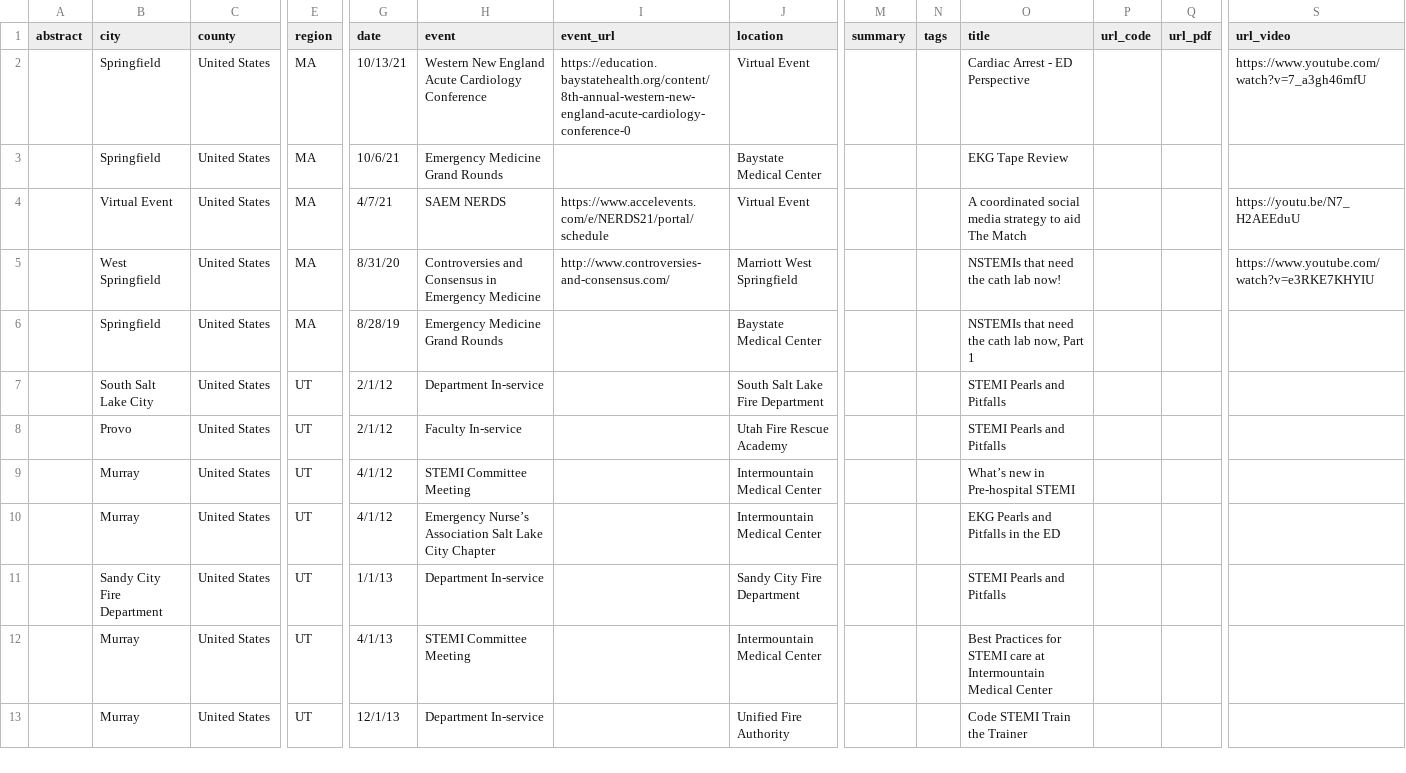
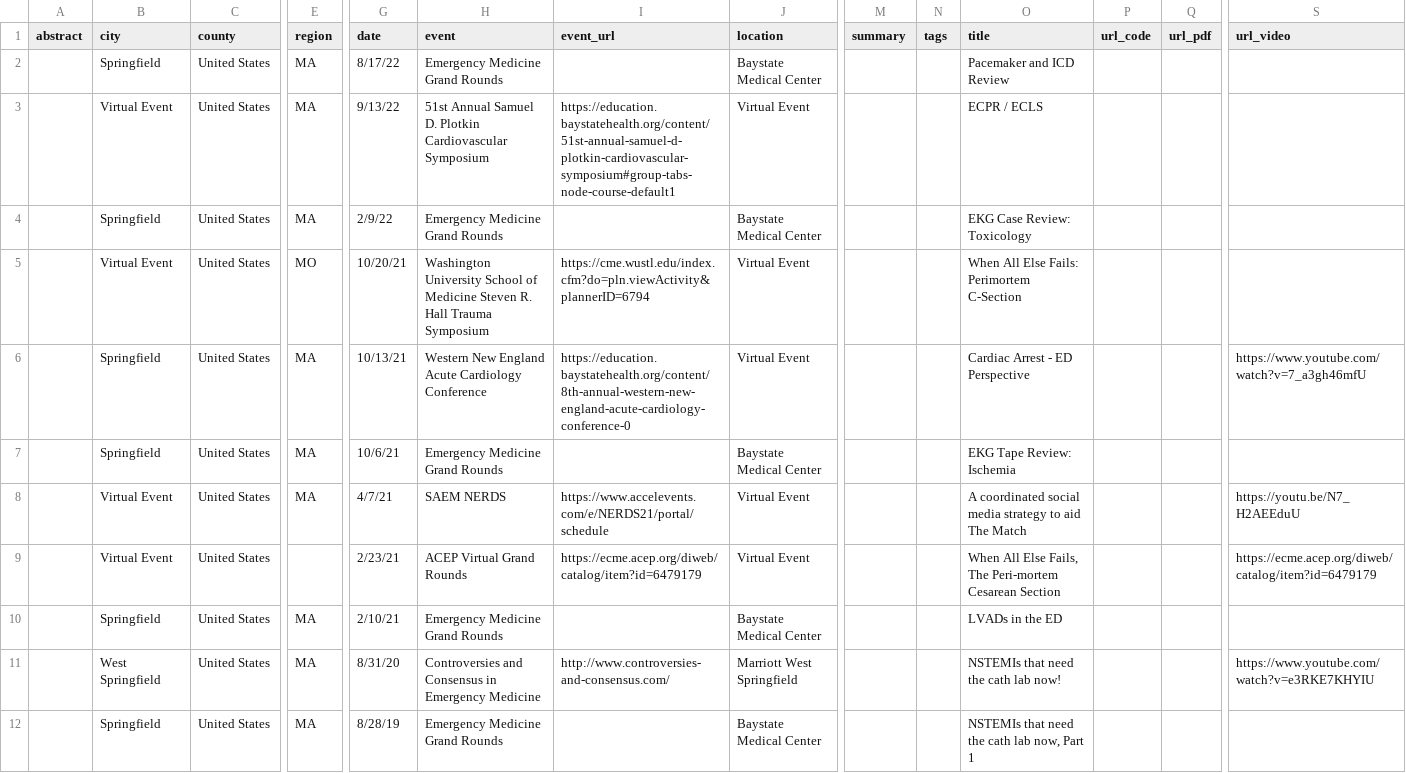
Before and after one commit to nerdymedic/mgoebel, a CSV file: talk_generation/talks.csv, drawn as a sheet; only a part is shown, gaps mark what is left out; the shorter side is filled out with more unchanged rows; addresses are those after the commit; rows hold the shown columns only; the diff names each change by its address in the sheet, - before the commit and + after, or states it on an @@ line.

Commit message:
updated talks

```diff
--- a/talk_generation/talks.csv
+++ b/talk_generation/talks.csv
+row 2:  | Springfield | United States | MA | 8/17/22 | Emergency Medicine Grand Rounds |  | Baystate Medical Center |  |  | Pacemaker and ICD Review
+row 3:  | Virtual Event | United States | MA | 9/13/22 | 51st Annual Samuel D. Plotkin Cardiovascular Symposium | https://education.baystatehealth.org/content/51st-annual-samuel-d-plotkin-cardiovascular-symposium#group-tabs-node-course-default1 | Virtual Event |  |  | ECPR / ECLS
+row 4:  | Springfield | United States | MA | 2/9/22 | Emergency Medicine Grand Rounds |  | Baystate Medical Center |  |  | EKG Case Review: Toxicology
+row 5:  | Virtual Event | United States | MO | 10/20/21 | Washington University School of Medicine Steven R. Hall Trauma Symposium | https://cme.wustl.edu/index.cfm?do=pln.viewActivity&plannerID=6794 | Virtual Event |  |  | When All Else Fails: Perimortem C-Section
-O7 (title): EKG Tape Review
+O7 (title): EKG Tape Review: Ischemia
+row 9:  | Virtual Event | United States |  | 2/23/21 | ACEP Virtual Grand Rounds | https://ecme.acep.org/diweb/catalog/item?id=6479179 | Virtual Event |  |  | When All Else Fails, The Peri-mortem Cesarean Section |  |  | https://ecme.acep.org/diweb/catalog/item?id=6479179
+row 10:  | Springfield | United States | MA | 2/10/21 | Emergency Medicine Grand Rounds |  | Baystate Medical Center |  |  | LVADs in the ED
```
Also changed, not shown: 26 other files.
